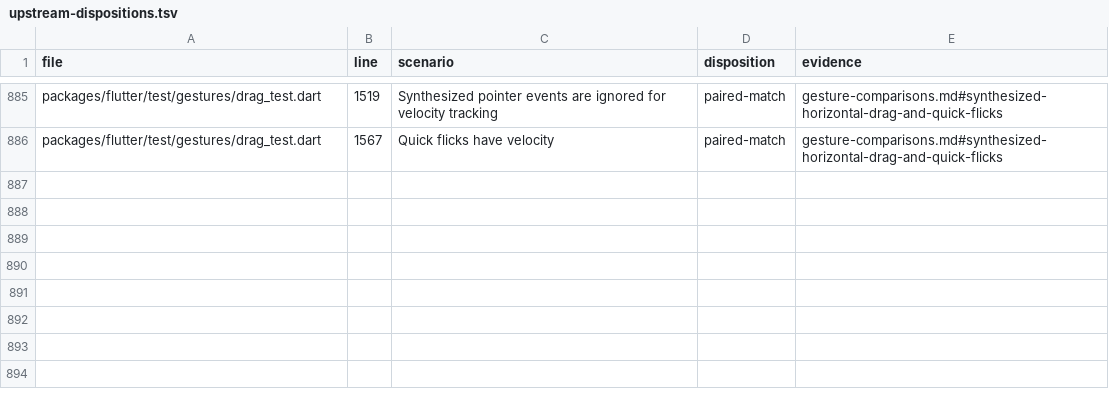
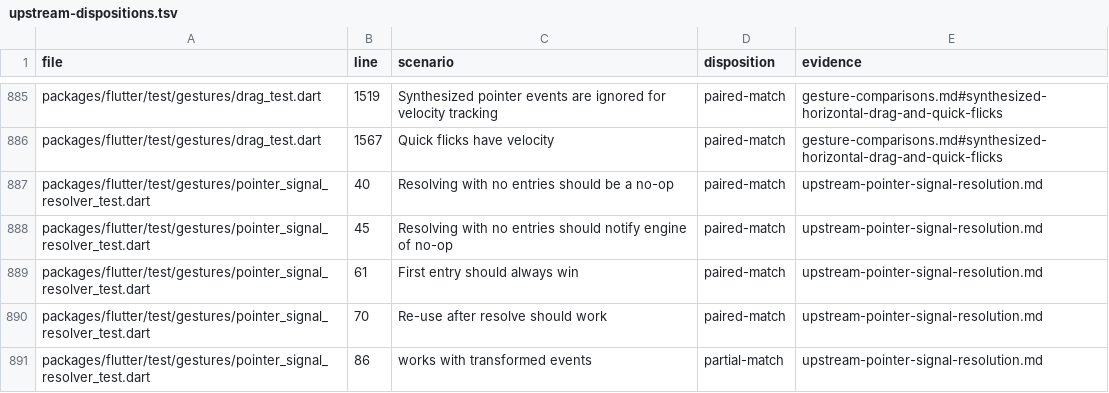
Before and after one commit to FabortLabs/incular, a TSV file: audits/flutter-3.50.0-parity/upstream-dispositions.tsv, drawn as a sheet; only a part is shown, gaps mark what is left out; the diff names each change by its address in the sheet, - before the commit and + after, or states it on an @@ line.

Commit message:
feat(input): report unclaimed wheel signals to hosts

```diff
--- a/audits/flutter-3.50.0-parity/upstream-dispositions.tsv
+++ b/audits/flutter-3.50.0-parity/upstream-dispositions.tsv
+row 887: packages/flutter/test/gestures/pointer_signal_resolver_test.dart | 40 | Resolving with no entries should be a no-op | paired-match | upstream-pointer-signal-resolution.md
+row 888: packages/flutter/test/gestures/pointer_signal_resolver_test.dart | 45 | Resolving with no entries should notify engine of no-op | paired-match | upstream-pointer-signal-resolution.md
+row 889: packages/flutter/test/gestures/pointer_signal_resolver_test.dart | 61 | First entry should always win | paired-match | upstream-pointer-signal-resolution.md
+row 890: packages/flutter/test/gestures/pointer_signal_resolver_test.dart | 70 | Re-use after resolve should work | paired-match | upstream-pointer-signal-resolution.md
+row 891: packages/flutter/test/gestures/pointer_signal_resolver_test.dart | 86 | works with transformed events | partial-match | upstream-pointer-signal-resolution.md
```
Also changed, not shown: 6 other files.
